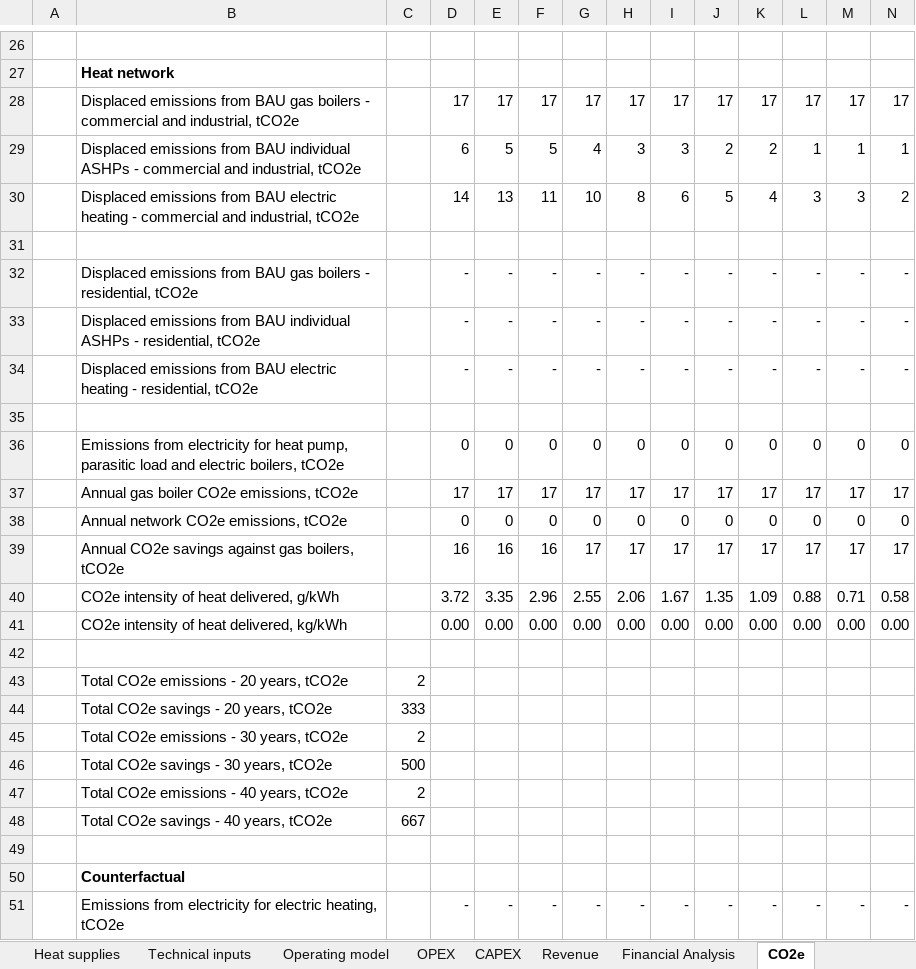
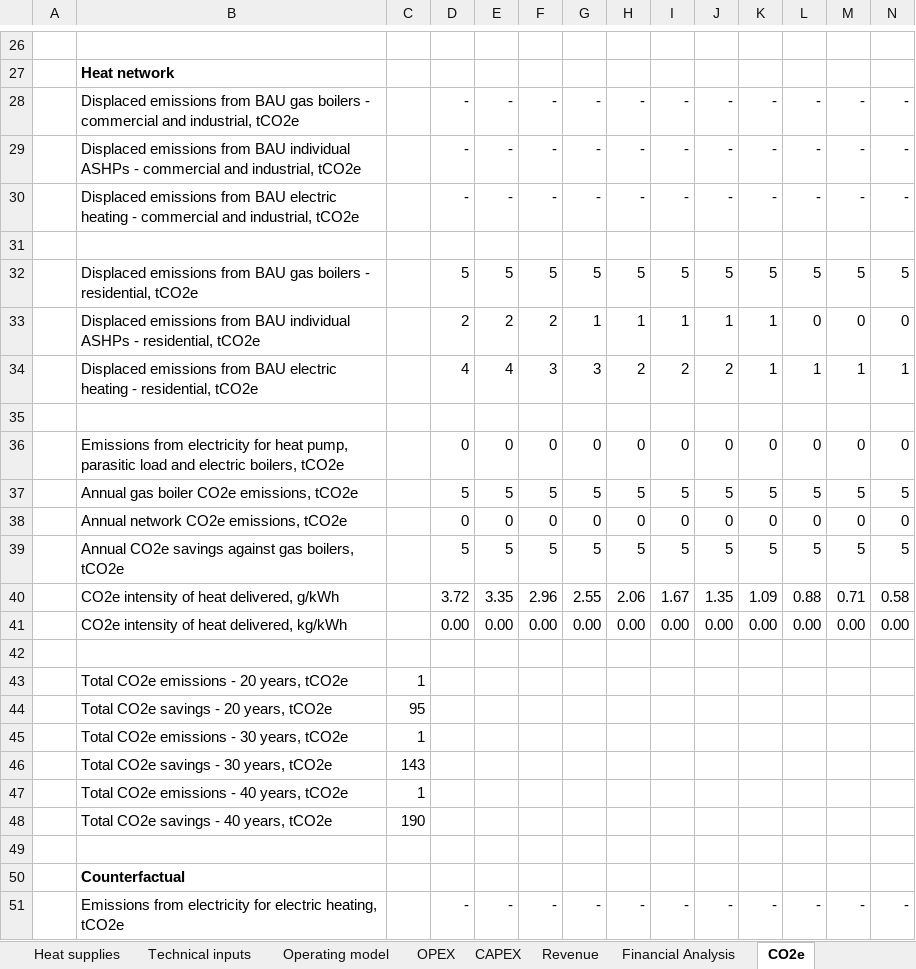
Before and after one commit to cse-bristol/110-thermos-ui, an Excel workbook: resources/tem-template.xlsx, sheet CO2e, drawn as a sheet; only a part is shown, gaps mark what is left out; values as stored, in another font and other column widths than the file's, no borders; removed rows and columns are numbered as before the commit, all else as after; rows hold the shown columns only; the diff covers the shown part only; the diff names each change by its address in the sheet, - before the commit and + after, or states it on an @@ line.

```diff
--- a/resources/tem-template.xlsx (sheet CO2e)
+++ b/resources/tem-template.xlsx (sheet CO2e)
-row 28:  | Displaced emissions from BAU gas boilers - commercial and industrial, tCO2e |  | 17 | 17 | 17 | 17 | 17 | 17 | 17 | 17 | 17 | 17 | 17
-row 29:  | Displaced emissions from BAU individual ASHPs - commercial and industrial, tCO2e |  | 6 | 5 | 5 | 4 | 3 | 3 | 2 | 2 | 1 | 1 | 1
-row 30:  | Displaced emissions from BAU electric heating - commercial and industrial, tCO2e |  | 14 | 13 | 11 | 10 | 8 | 6 | 5 | 4 | 3 | 3 | 2
+row 28:  | Displaced emissions from BAU gas boilers - commercial and industrial, tCO2e |  | - | - | - | - | - | - | - | - | - | - | -
+row 29:  | Displaced emissions from BAU individual ASHPs - commercial and industrial, tCO2e |  | - | - | - | - | - | - | - | - | - | - | -
+row 30:  | Displaced emissions from BAU electric heating - commercial and industrial, tCO2e |  | - | - | - | - | - | - | - | - | - | - | -
-row 32:  | Displaced emissions from BAU gas boilers - residential, tCO2e |  | - | - | - | - | - | - | - | - | - | - | -
-row 33:  | Displaced emissions from BAU individual ASHPs - residential, tCO2e |  | - | - | - | - | - | - | - | - | - | - | -
-row 34:  | Displaced emissions from BAU electric heating - residential, tCO2e |  | - | - | - | - | - | - | - | - | - | - | -
+row 32:  | Displaced emissions from BAU gas boilers - residential, tCO2e |  | 5 | 5 | 5 | 5 | 5 | 5 | 5 | 5 | 5 | 5 | 5
+row 33:  | Displaced emissions from BAU individual ASHPs - residential, tCO2e |  | 2 | 2 | 2 | 1 | 1 | 1 | 1 | 1 | 0 | 0 | 0
+row 34:  | Displaced emissions from BAU electric heating - residential, tCO2e |  | 4 | 4 | 3 | 3 | 2 | 2 | 2 | 1 | 1 | 1 | 1
-row 37:  | Annual gas boiler CO2e emissions, tCO2e |  | 17 | 17 | 17 | 17 | 17 | 17 | 17 | 17 | 17 | 17 | 17
+row 37:  | Annual gas boiler CO2e emissions, tCO2e |  | 5 | 5 | 5 | 5 | 5 | 5 | 5 | 5 | 5 | 5 | 5
-row 39:  | Annual CO2e savings against gas boilers, tCO2e |  | 16 | 16 | 16 | 17 | 17 | 17 | 17 | 17 | 17 | 17 | 17
+row 39:  | Annual CO2e savings against gas boilers, tCO2e |  | 5 | 5 | 5 | 5 | 5 | 5 | 5 | 5 | 5 | 5 | 5
-C43: 2
+C43: 1
-C44: 333
+C44: 95
-C45: 2
+C45: 1
-C46: 500
+C46: 143
-C47: 2
+C47: 1
-C48: 667
+C48: 190
```
Also changed, not shown: 1 added row, 1 removed row and 39 edited cells elsewhere in this sheet, sheet Financial Analysis, sheet Pipe data, sheet Heat supplies, sheet Heat connections, sheet CAPEX, sheet Heat connections inputs, 7 more sheets, formulas that keep their value, hidden cells, charts or pictures, 2 other files.
